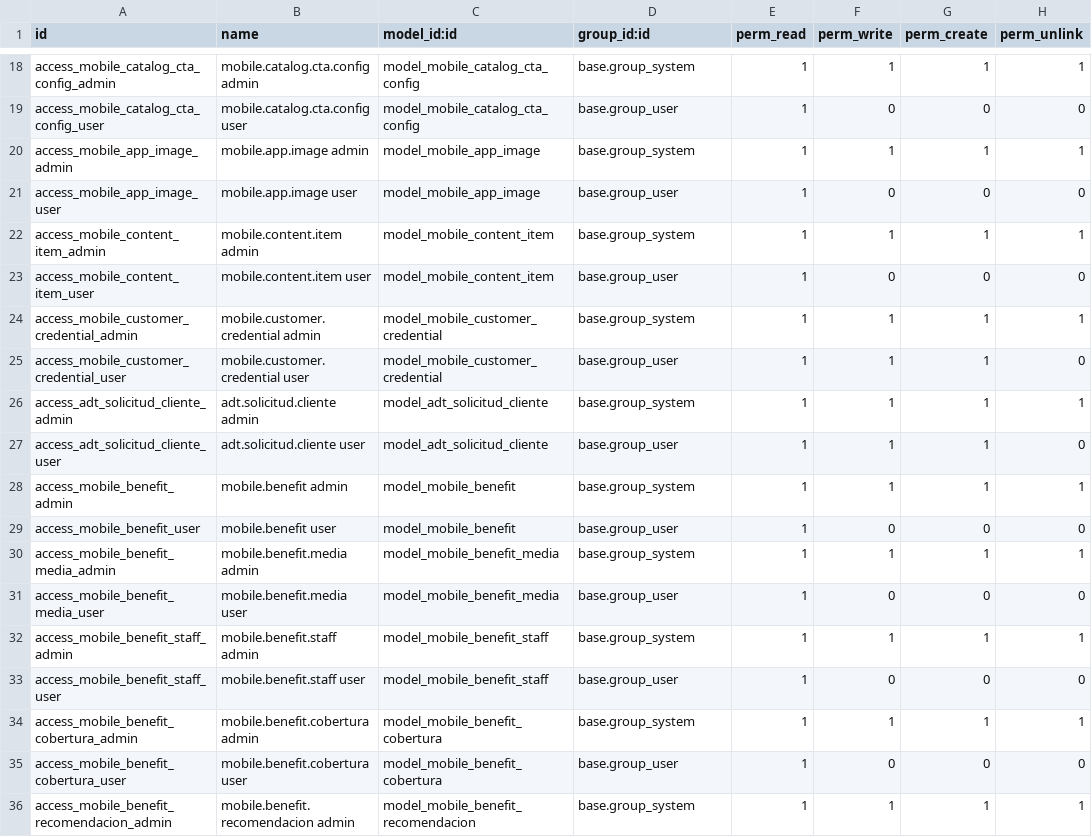
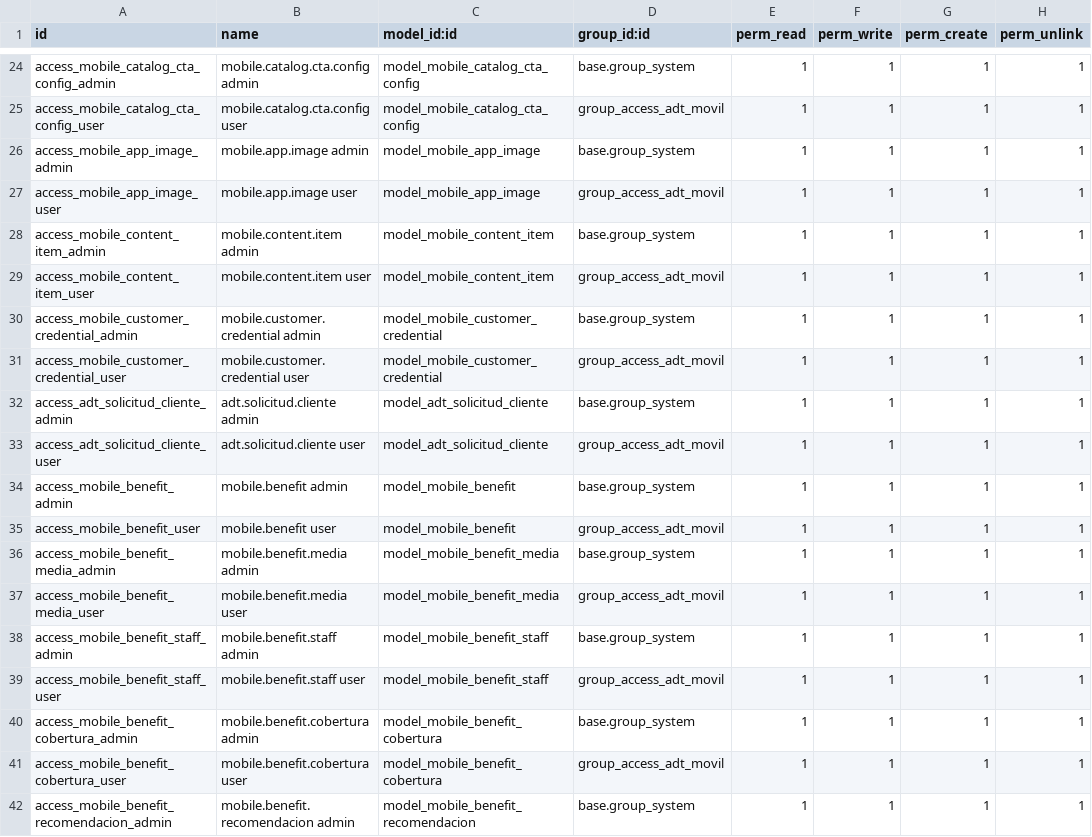
Before and after one commit to ADTdelivery/addons, a CSV file: adt_comercial/security/ir.model.access.csv, drawn as a sheet; only a part is shown, gaps mark what is left out; addresses are those after the commit; the diff covers the shown part only; the diff names each change by its address in the sheet, - before the commit and + after, or states it on an @@ line.

```diff
--- a/adt_comercial/security/ir.model.access.csv
+++ b/adt_comercial/security/ir.model.access.csv
-D25 (group_id:id): base.group_user
+D25 (group_id:id): group_access_adt_movil
-F25 (perm_write): 0
+F25 (perm_write): 1
-G25 (perm_create): 0
+G25 (perm_create): 1
-H25 (perm_unlink): 0
+H25 (perm_unlink): 1
-D27 (group_id:id): base.group_user
+D27 (group_id:id): group_access_adt_movil
-F27 (perm_write): 0
+F27 (perm_write): 1
-G27 (perm_create): 0
+G27 (perm_create): 1
-H27 (perm_unlink): 0
+H27 (perm_unlink): 1
-D29 (group_id:id): base.group_user
+D29 (group_id:id): group_access_adt_movil
-F29 (perm_write): 0
+F29 (perm_write): 1
-G29 (perm_create): 0
+G29 (perm_create): 1
-H29 (perm_unlink): 0
+H29 (perm_unlink): 1
-D31 (group_id:id): base.group_user
+D31 (group_id:id): group_access_adt_movil
-H31 (perm_unlink): 0
+H31 (perm_unlink): 1
-D33 (group_id:id): base.group_user
+D33 (group_id:id): group_access_adt_movil
-H33 (perm_unlink): 0
+H33 (perm_unlink): 1
-D35 (group_id:id): base.group_user
+D35 (group_id:id): group_access_adt_movil
-F35 (perm_write): 0
+F35 (perm_write): 1
-G35 (perm_create): 0
+G35 (perm_create): 1
-H35 (perm_unlink): 0
+H35 (perm_unlink): 1
-D37 (group_id:id): base.group_user
+D37 (group_id:id): group_access_adt_movil
-F37 (perm_write): 0
+F37 (perm_write): 1
-G37 (perm_create): 0
+G37 (perm_create): 1
-H37 (perm_unlink): 0
+H37 (perm_unlink): 1
-D39 (group_id:id): base.group_user
+D39 (group_id:id): group_access_adt_movil
-F39 (perm_write): 0
+F39 (perm_write): 1
-G39 (perm_create): 0
+G39 (perm_create): 1
-H39 (perm_unlink): 0
+H39 (perm_unlink): 1
-D41 (group_id:id): base.group_user
+D41 (group_id:id): group_access_adt_movil
-F41 (perm_write): 0
+F41 (perm_write): 1
-G41 (perm_create): 0
+G41 (perm_create): 1
-H41 (perm_unlink): 0
+H41 (perm_unlink): 1
```
Also changed, not shown: 6 added rows and 27 edited cells elsewhere in this file, 54 other files.
